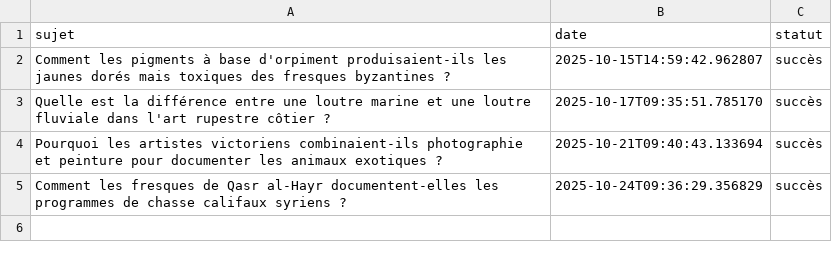
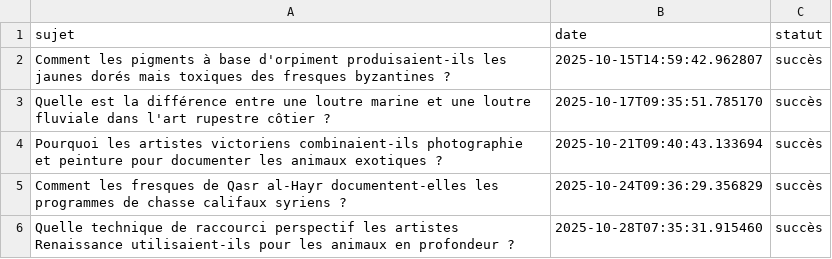
Before and after one commit to Metalosmose21/Animaux-5, a CSV file: sujets_traites.csv, drawn as a sheet.

```diff
--- a/sujets_traites.csv
+++ b/sujets_traites.csv
@@ -5 +5,2 @@ Pourquoi les artistes victoriens combinaient-ils photographie et peinture pour d
 Comment les fresques de Qasr al-Hayr documentent-elles les programmes de chasse califaux syriens ?,2025-10-24T09:36:29.356829,succès
+Quelle technique de raccourci perspectif les artistes Renaissance utilisaient-ils pour les animaux en profondeur ?,2025-10-28T07:35:31.915460,succès
```
Also changed, not shown: sujets.csv.
